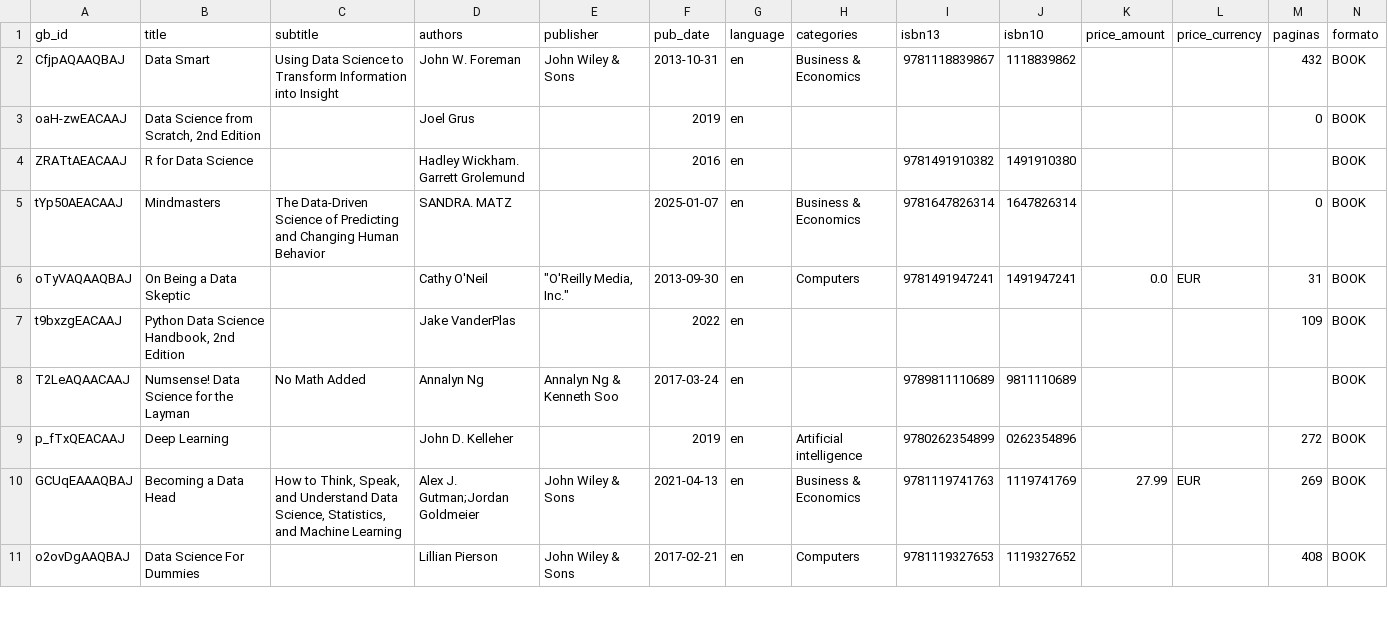
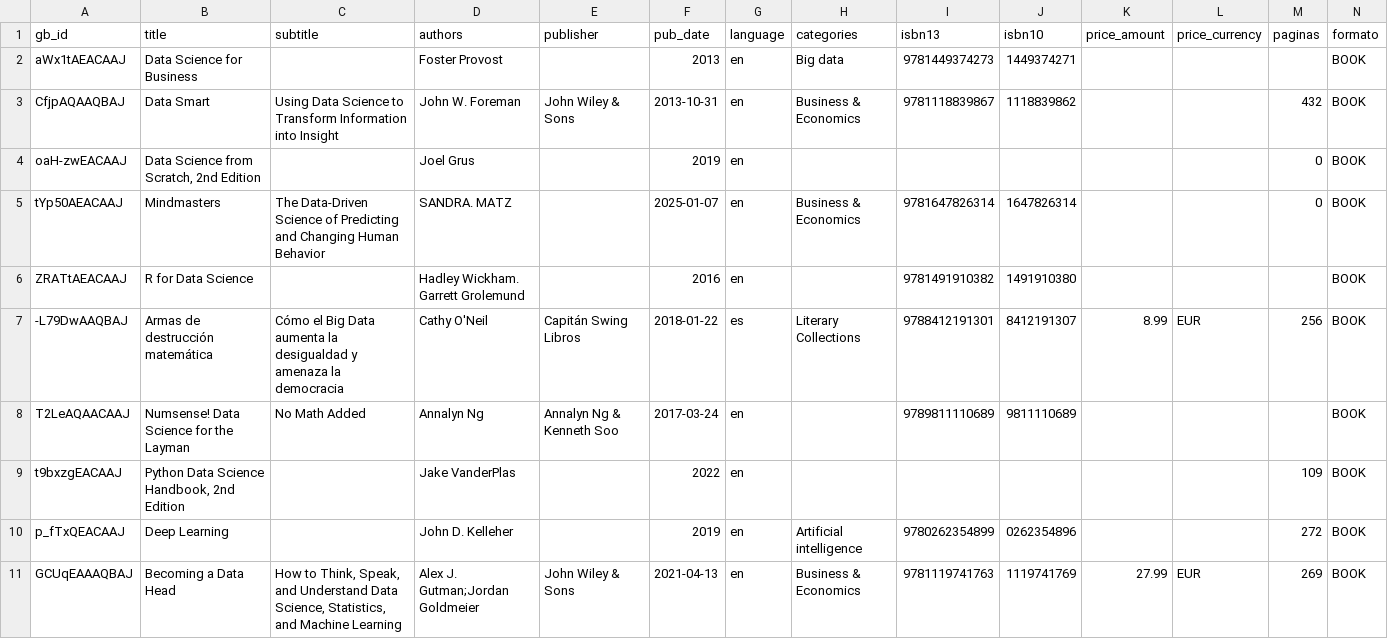
Before and after one commit to samu3l12/books-pipeline-main, a CSV file: landing/googlebooks_books.csv, drawn as a sheet; only a part is shown; the shorter side is filled out with more unchanged rows.

```diff
--- a/landing/googlebooks_books.csv
+++ b/landing/googlebooks_books.csv
@@ -1,9 +1,10 @@
 gb_id,title,subtitle,authors,publisher,pub_date,language,categories,isbn13,isbn10,price_amount,price_currency,paginas,formato
+aWx1tAEACAAJ,Data Science for Business,,Foster Provost,,2013,en,Big data,9781449374273,1449374271,,,,BOOK
 CfjpAQAAQBAJ,Data Smart,Using Data Science to Transform Information into Insight,John W. Foreman,John Wiley & Sons,2013-10-31,en,Business & Economics,9781118839867,1118839862,,,432,BOOK
 oaH-zwEACAAJ,"Data Science from Scratch, 2nd Edition",,Joel Grus,,2019,en,,,,,,0,BOOK
+tYp50AEACAAJ,Mindmasters,The Data-Driven Science of Predicting and Changing Human Behavior,SANDRA. MATZ,,2025-01-07,en,Business & Economics,9781647826314,1647826314,,,0,BOOK
 ZRATtAEACAAJ,R for Data Science,,Hadley Wickham. Garrett Grolemund,,2016,en,,9781491910382,1491910380,,,,BOOK
-tYp50AEACAAJ,Mindmasters,The Data-Driven Science of Predicting and Changing Human Behavior,SANDRA. MATZ,,2025-01-07,en,Business & Economics,9781647826314,1647826314,,,0,BOOK
-oTyVAQAAQBAJ,On Being a Data Skeptic,,Cathy O'Neil,"""O'Reilly Media, Inc.""",2013-09-30,en,Computers,9781491947241,1491947241,0.0,EUR,31,BOOK
+-L79DwAAQBAJ,Armas de destrucción matemática,Cómo el Big Data aumenta la desigualdad y amenaza la democracia,Cathy O'Neil,Capitán Swing Libros,2018-01-22,es,Literary Collections,9788412191301,8412191307,8.99,EUR,256,BOOK
+T2LeAQAACAAJ,Numsense! Data Science for the Layman,No Math Added,Annalyn Ng,Annalyn Ng & Kenneth Soo,2017-03-24,en,,9789811110689,9811110689,,,,BOOK
 t9bxzgEACAAJ,"Python Data Science Handbook, 2nd Edition",,Jake VanderPlas,,2022,en,,,,,,109,BOOK
-T2LeAQAACAAJ,Numsense! Data Science for the Layman,No Math Added,Annalyn Ng,Annalyn Ng & Kenneth Soo,2017-03-24,en,,9789811110689,9811110689,,,,BOOK
 p_fTxQEACAAJ,Deep Learning,,John D. Kelleher,,2019,en,Artificial intelligence,9780262354899,0262354896,,,272,BOOK
```
Also changed, not shown: logs/requests/goodreads_20251118.csv, 8 other files.
